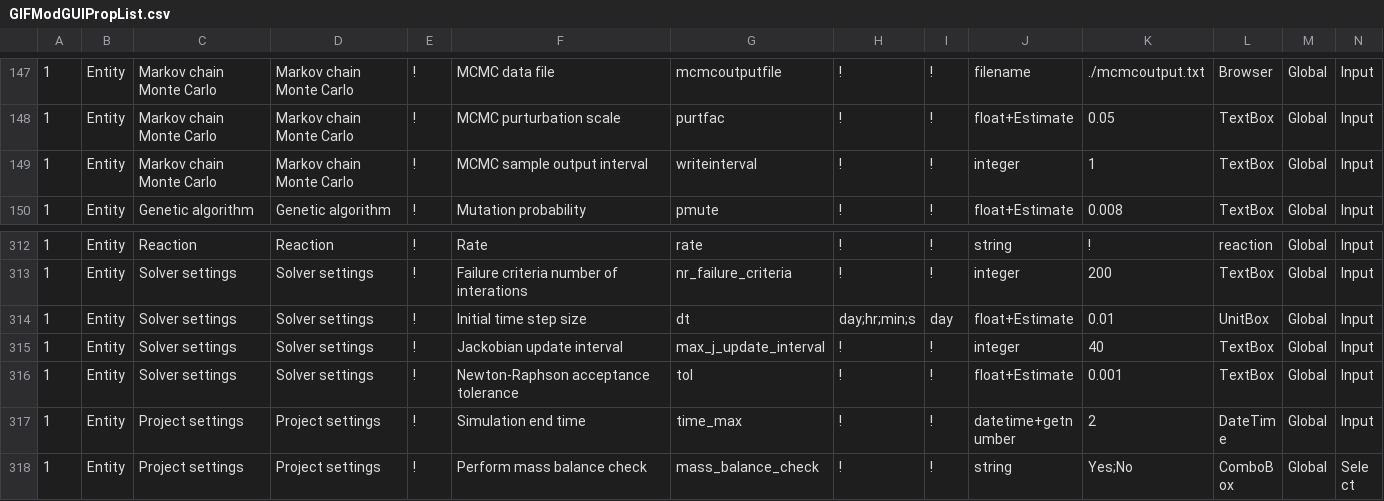
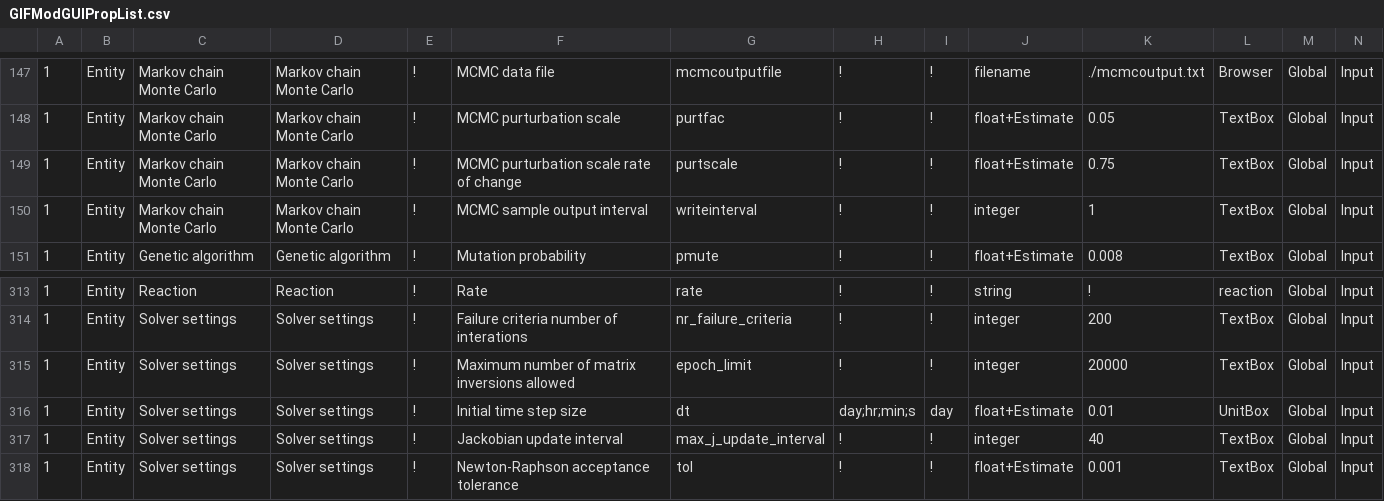
Before and after one commit to ArashMassoudieh/GIFMod, a CSV file: GIFModGUIPropList.csv, drawn as a sheet; only a part is shown, gaps mark what is left out; the shorter side is filled out with more unchanged rows; rows hold the shown columns only; the diff names each change by its address in the sheet, - before the commit and + after, or states it on an @@ line.

Commit message:
Some MCMC fixes

```diff
--- a/GIFModGUIPropList.csv
+++ b/GIFModGUIPropList.csv
+row 149: 1 | Entity | Markov chain Monte Carlo | Markov chain Monte Carlo | ! | MCMC purturbation scale rate of change | purtscale | ! | ! | float+Estimate | 0.75 | TextBox | Global | Input
+row 315: 1 | Entity | Solver settings | Solver settings | ! | Maximum number of matrix inversions allowed | epoch_limit | ! | ! | integer | 20000 | TextBox | Global | Input
```
Also changed, not shown: x64/GIFMod/Debug/GIFModGUIPropList.csv, x64/GIFMod/Release/GIFModGUIPropList.csv, 12 other files.
